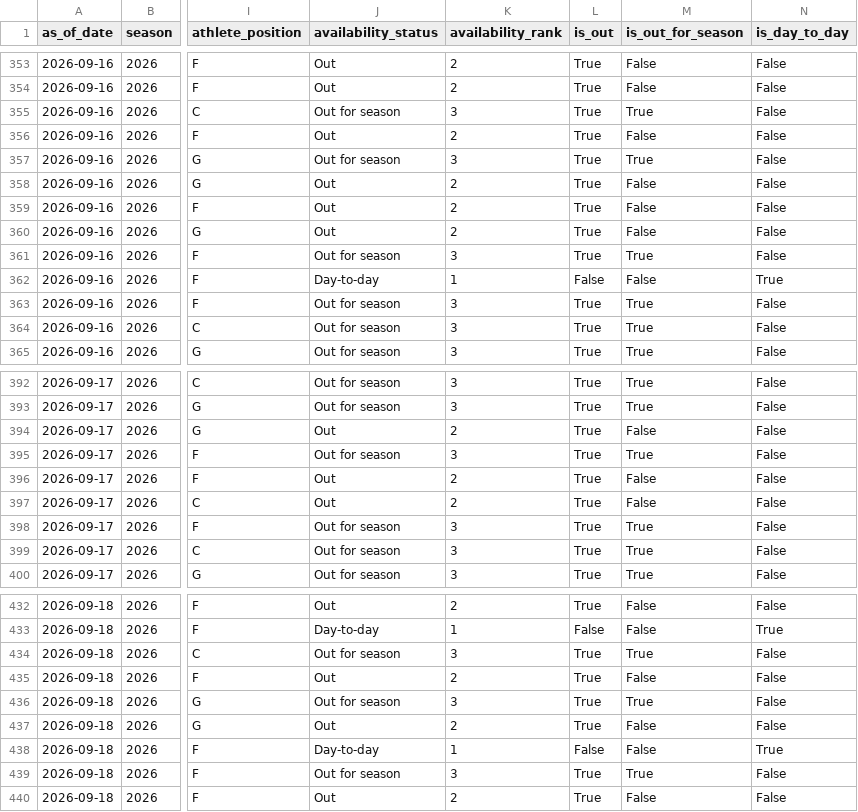
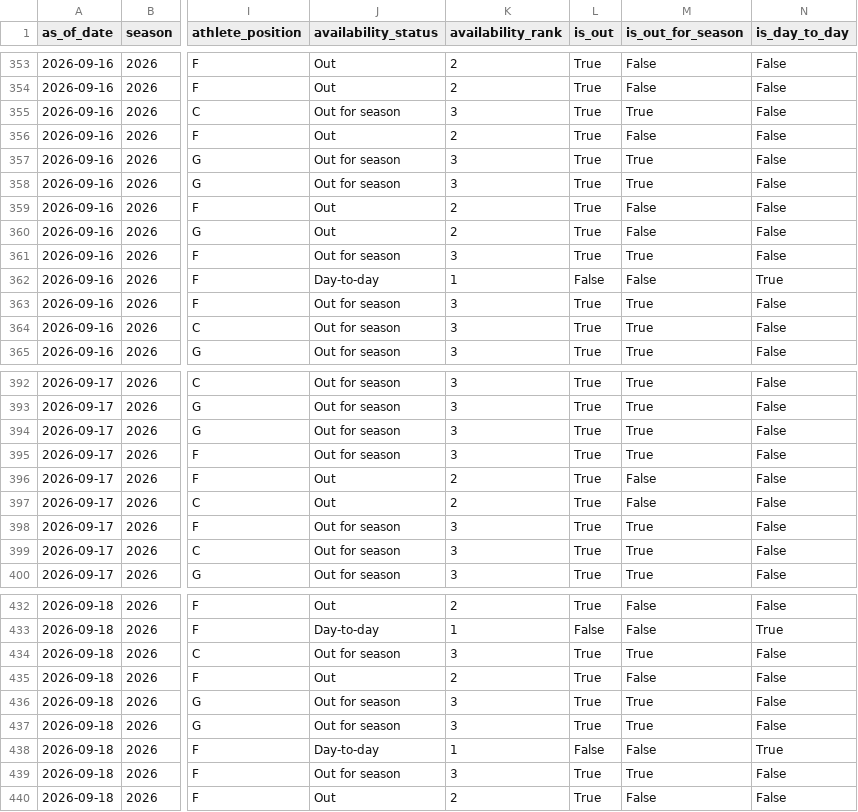
Before and after one commit to kbsmd-sportsmusicdata/wnba-pbpstats-2026-pipeline, a CSV file: analysis/injuries/data/processed/injury_report_history_2026.csv, drawn as a sheet; only a part is shown, gaps mark what is left out; the diff names each change by its address in the sheet, - before the commit and + after, or states it on an @@ line.

```diff
--- a/analysis/injuries/data/processed/injury_report_history_2026.csv
+++ b/analysis/injuries/data/processed/injury_report_history_2026.csv
-J358 (availability_status): Out
+J358 (availability_status): Out for season
-K358 (availability_rank): 2
+K358 (availability_rank): 3
-M358 (is_out_for_season): False
+M358 (is_out_for_season): True
-J394 (availability_status): Out
+J394 (availability_status): Out for season
-K394 (availability_rank): 2
+K394 (availability_rank): 3
-M394 (is_out_for_season): False
+M394 (is_out_for_season): True
-J437 (availability_status): Out
+J437 (availability_status): Out for season
-K437 (availability_rank): 2
+K437 (availability_rank): 3
-M437 (is_out_for_season): False
+M437 (is_out_for_season): True
```
Also changed, not shown: 6 other files.
